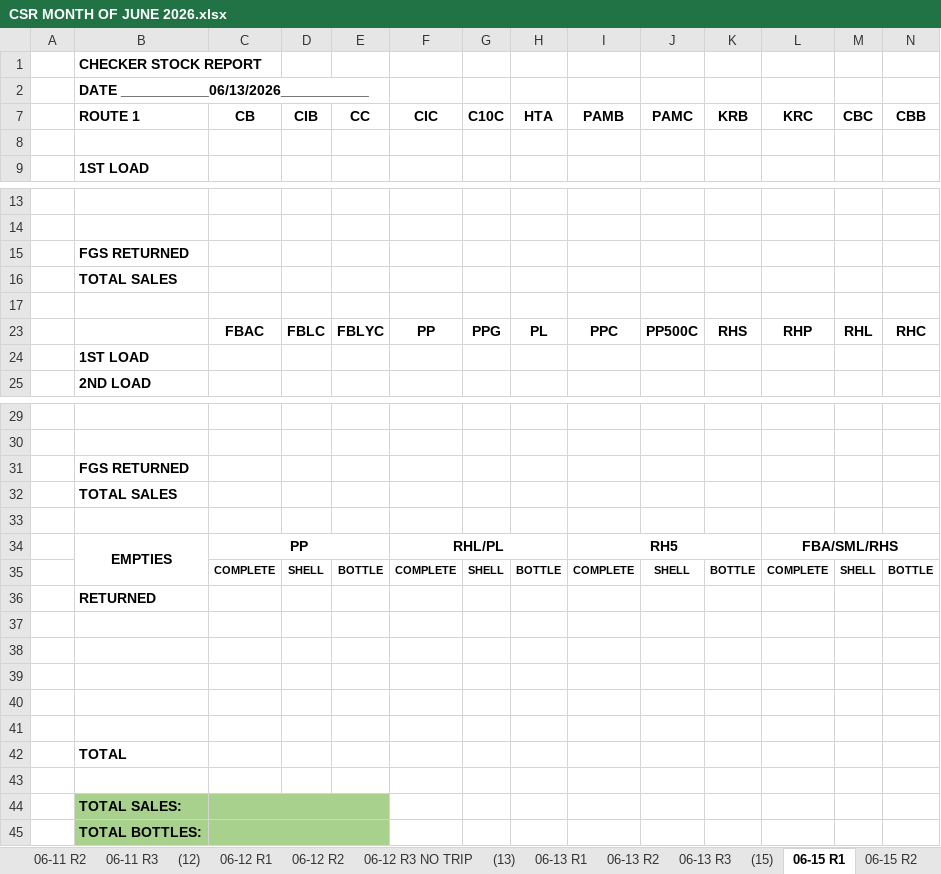
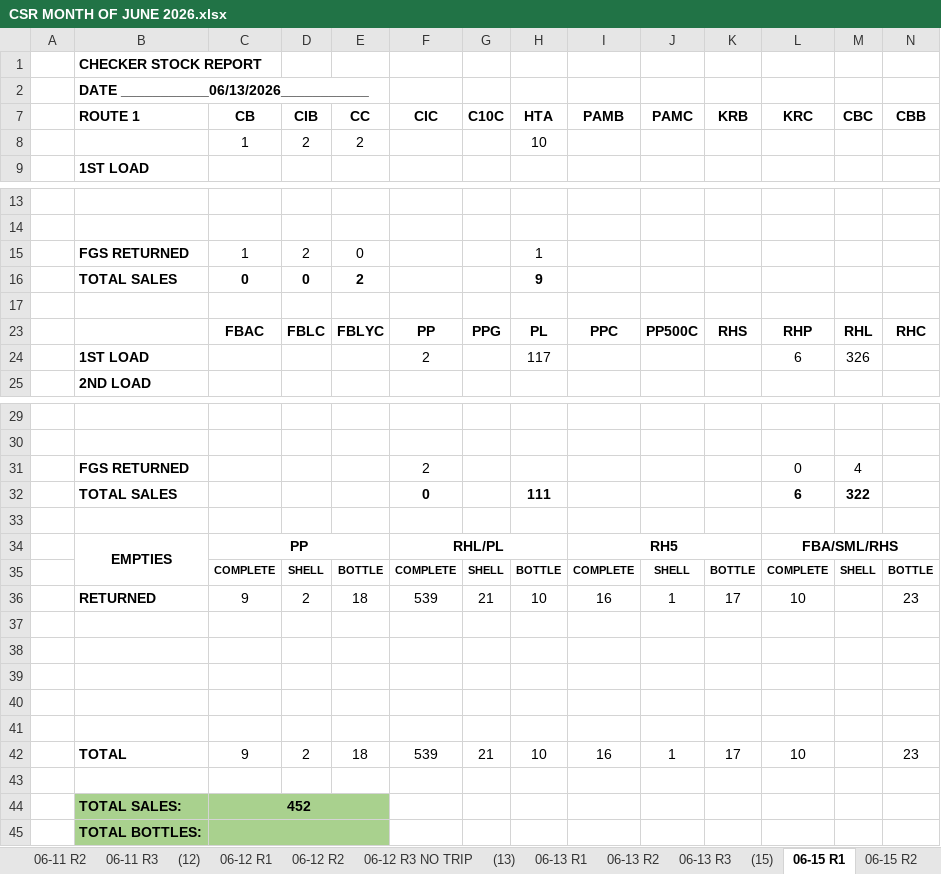
Before and after one commit to fliqlo/GBDS, an Excel workbook: GBDS JUNE FILES 2026/CSR MONTH OF JUNE 2026.xlsx, sheet 06-15 R1, drawn as a sheet; only a part is shown, gaps mark what is left out; values as stored, in another font and other column widths than the file's, no borders; removed rows and columns are numbered as before the commit, all else as after; rows hold the shown columns only; the diff names each change by its address in the sheet, - before the commit and + after, or states it on an @@ line.

```diff
--- a/GBDS JUNE FILES 2026/CSR MONTH OF JUNE 2026.xlsx (sheet 06-15 R1)
+++ b/GBDS JUNE FILES 2026/CSR MONTH OF JUNE 2026.xlsx (sheet 06-15 R1)
-row 8: (empty)
+row 8:  |  | 1 | 2 | 2 |  |  | 10
-row 15:  | FGS RETURNED
-row 16:  | TOTAL SALES
+row 15:  | FGS RETURNED | 1 | 2 | 0 |  |  | 1
+row 16:  | TOTAL SALES | 0 | 0 | 2 |  |  | 9
-row 24:  | 1ST LOAD
+row 24:  | 1ST LOAD |  |  |  | 2 |  | 117 |  |  |  | 6 | 326
-row 31:  | FGS RETURNED
-row 32:  | TOTAL SALES
+row 31:  | FGS RETURNED |  |  |  | 2 |  |  |  |  |  | 0 | 4
+row 32:  | TOTAL SALES |  |  |  | 0 |  | 111 |  |  |  | 6 | 322
-row 36:  | RETURNED
+row 36:  | RETURNED | 9 | 2 | 18 | 539 | 21 | 10 | 16 | 1 | 17 | 10 |  | 23
-row 42:  | TOTAL
+row 42:  | TOTAL | 9 | 2 | 18 | 539 | 21 | 10 | 16 | 1 | 17 | 10 |  | 23
-C44 (CB): (empty)
+C44 (CB): 452
```
Also changed, not shown: sheet 06-15 R3, sheet 06-15 R2, GBDS JUNE FILES 2026/DSSR GBDS MONTH OF JUNE 2026.xlsx, GBDS JUNE FILES 2026/GBDS UPDATED DOS - JUNE 2026.xlsx, 1 other file.
